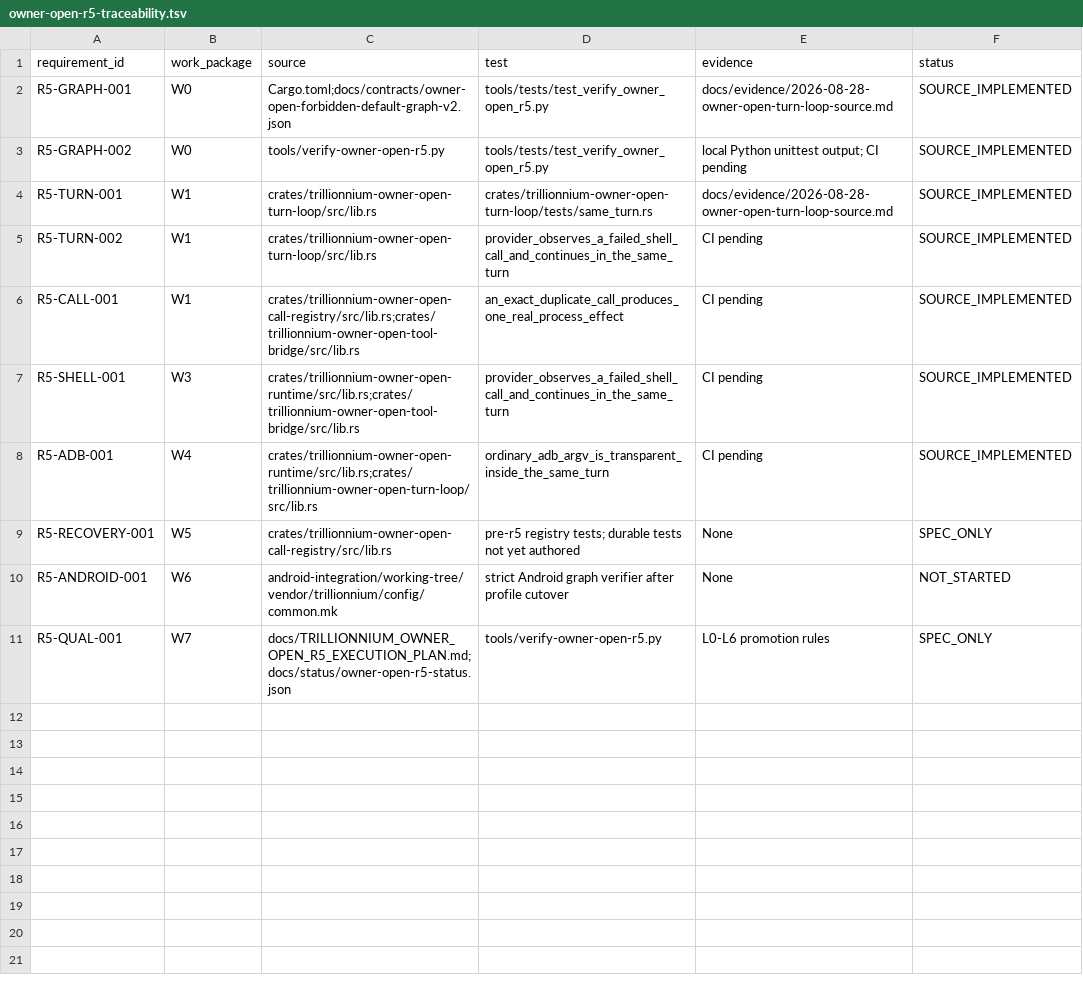
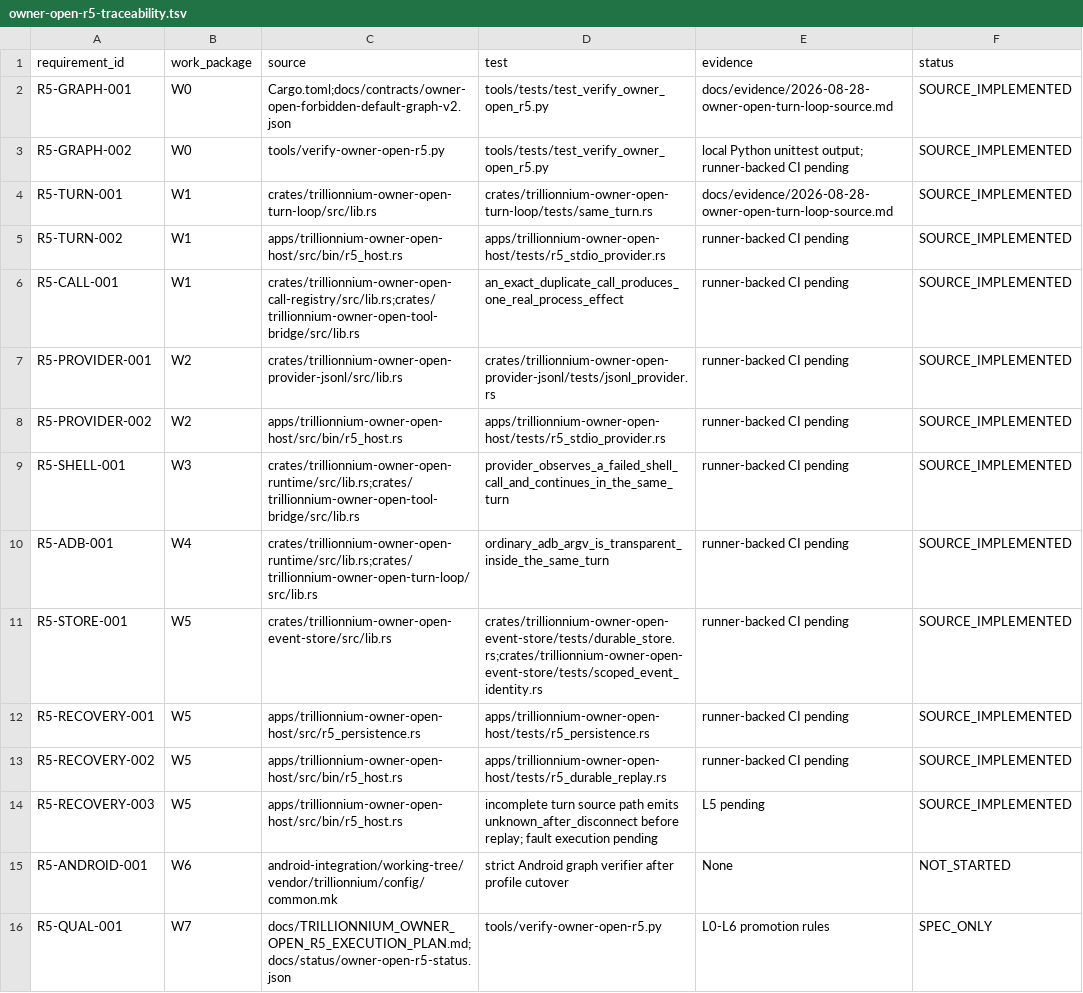
Before and after one commit to TrillionniumFoundation/trillionnium-os, a TSV file: docs/status/owner-open-r5-traceability.tsv, drawn as a sheet.

Commit message:
traceability: bind Host durable replay source and tests

```diff
--- a/docs/status/owner-open-r5-traceability.tsv
+++ b/docs/status/owner-open-r5-traceability.tsv
@@ -2,9 +2,14 @@ requirement_id	work_package	source	test	evidence	status
 R5-GRAPH-001	W0	Cargo.toml;docs/contracts/owner-open-forbidden-default-graph-v2.json	tools/tests/test_verify_owner_open_r5.py	docs/evidence/2026-08-28-owner-open-turn-loop-source.md	SOURCE_IMPLEMENTED
-R5-GRAPH-002	W0	tools/verify-owner-open-r5.py	tools/tests/test_verify_owner_open_r5.py	local Python unittest output; CI pending	SOURCE_IMPLEMENTED
+R5-GRAPH-002	W0	tools/verify-owner-open-r5.py	tools/tests/test_verify_owner_open_r5.py	local Python unittest output; runner-backed CI pending	SOURCE_IMPLEMENTED
 R5-TURN-001	W1	crates/trillionnium-owner-open-turn-loop/src/lib.rs	crates/trillionnium-owner-open-turn-loop/tests/same_turn.rs	docs/evidence/2026-08-28-owner-open-turn-loop-source.md	SOURCE_IMPLEMENTED
-R5-TURN-002	W1	crates/trillionnium-owner-open-turn-loop/src/lib.rs	provider_observes_a_failed_shell_call_and_continues_in_the_same_turn	CI pending	SOURCE_IMPLEMENTED
-R5-CALL-001	W1	crates/trillionnium-owner-open-call-registry/src/lib.rs;crates/trillionnium-owner-open-tool-bridge/src/lib.rs	an_exact_duplicate_call_produces_one_real_process_effect	CI pending	SOURCE_IMPLEMENTED
-R5-SHELL-001	W3	crates/trillionnium-owner-open-runtime/src/lib.rs;crates/trillionnium-owner-open-tool-bridge/src/lib.rs	provider_observes_a_failed_shell_call_and_continues_in_the_same_turn	CI pending	SOURCE_IMPLEMENTED
-R5-ADB-001	W4	crates/trillionnium-owner-open-runtime/src/lib.rs;crates/trillionnium-owner-open-turn-loop/src/lib.rs	ordinary_adb_argv_is_transparent_inside_the_same_turn	CI pending	SOURCE_IMPLEMENTED
-R5-RECOVERY-001	W5	crates/trillionnium-owner-open-call-registry/src/lib.rs	pre-r5 registry tests; durable tests not yet authored	None	SPEC_ONLY
+R5-TURN-002	W1	apps/trillionnium-owner-open-host/src/bin/r5_host.rs	apps/trillionnium-owner-open-host/tests/r5_stdio_provider.rs	runner-backed CI pending	SOURCE_IMPLEMENTED
+R5-CALL-001	W1	crates/trillionnium-owner-open-call-registry/src/lib.rs;crates/trillionnium-owner-open-tool-bridge/src/lib.rs	an_exact_duplicate_call_produces_one_real_process_effect	runner-backed CI pending	SOURCE_IMPLEMENTED
+R5-PROVIDER-001	W2	crates/trillionnium-owner-open-provider-jsonl/src/lib.rs	crates/trillionnium-owner-open-provider-jsonl/tests/jsonl_provider.rs	runner-backed CI pending	SOURCE_IMPLEMENTED
+R5-PROVIDER-002	W2	apps/trillionnium-owner-open-host/src/bin/r5_host.rs	apps/trillionnium-owner-open-host/tests/r5_stdio_provider.rs	runner-backed CI pending	SOURCE_IMPLEMENTED
+R5-SHELL-001	W3	crates/trillionnium-owner-open-runtime/src/lib.rs;crates/trillionnium-owner-open-tool-bridge/src/lib.rs	provider_observes_a_failed_shell_call_and_continues_in_the_same_turn	runner-backed CI pending	SOURCE_IMPLEMENTED
+R5-ADB-001	W4	crates/trillionnium-owner-open-runtime/src/lib.rs;crates/trillionnium-owner-open-turn-loop/src/lib.rs	ordinary_adb_argv_is_transparent_inside_the_same_turn	runner-backed CI pending	SOURCE_IMPLEMENTED
+R5-STORE-001	W5	crates/trillionnium-owner-open-event-store/src/lib.rs	crates/trillionnium-owner-open-event-store/tests/durable_store.rs;crates/trillionnium-owner-open-event-store/tests/scoped_event_identity.rs	runner-backed CI pending	SOURCE_IMPLEMENTED
+R5-RECOVERY-001	W5	apps/trillionnium-owner-open-host/src/r5_persistence.rs	apps/trillionnium-owner-open-host/tests/r5_persistence.rs	runner-backed CI pending	SOURCE_IMPLEMENTED
+R5-RECOVERY-002	W5	apps/trillionnium-owner-open-host/src/bin/r5_host.rs	apps/trillionnium-owner-open-host/tests/r5_durable_replay.rs	runner-backed CI pending	SOURCE_IMPLEMENTED
+R5-RECOVERY-003	W5	apps/trillionnium-owner-open-host/src/bin/r5_host.rs	incomplete turn source path emits unknown_after_disconnect before replay; fault execution pending	L5 pending	SOURCE_IMPLEMENTED
 R5-ANDROID-001	W6	android-integration/working-tree/vendor/trillionnium/config/common.mk	strict Android graph verifier after profile cutover	None	NOT_STARTED
```
